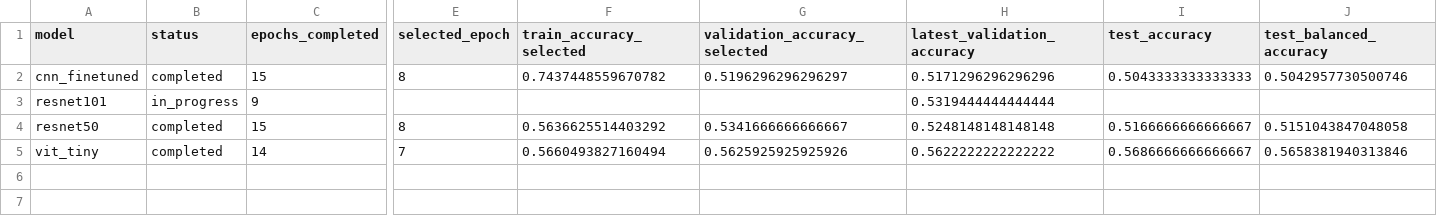
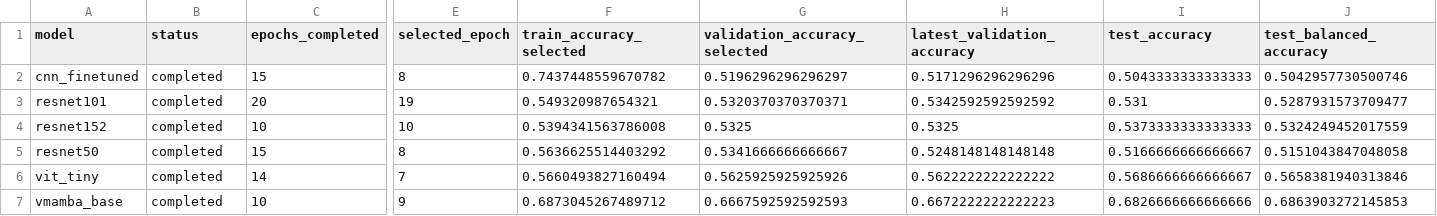
Before and after one commit to OldJake667/16-19.10.26-training-finetuned-models, a CSV file: published_results/summary.csv, drawn as a sheet; only a part is shown, gaps mark what is left out; rows hold the shown columns only; the diff covers the shown part only; the diff names each change by its address in the sheet, - before the commit and + after, or states it on an @@ line.

```diff
--- a/published_results/summary.csv
+++ b/published_results/summary.csv
-B3 (status): in_progress
+B3 (status): completed
-C3 (epochs_completed): 9
+C3 (epochs_completed): 20
-E3 (selected_epoch): (empty)
+E3 (selected_epoch): 19
-F3 (train_accuracy_selected): (empty)
+F3 (train_accuracy_selected): 0.549320987654321
-G3 (validation_accuracy_selected): (empty)
+G3 (validation_accuracy_selected): 0.5320370370370371
-H3 (latest_validation_accuracy): 0.5319444444444444
+H3 (latest_validation_accuracy): 0.5342592592592592
-I3 (test_accuracy): (empty)
+I3 (test_accuracy): 0.531
-J3 (test_balanced_accuracy): (empty)
+J3 (test_balanced_accuracy): 0.5287931573709477
+row 4: resnet152 | completed | 10 | 10 | 0.5394341563786008 | 0.5325 | 0.5325 | 0.5373333333333333 | 0.5324249452017559
+row 7: vmamba_base | completed | 10 | 9 | 0.6873045267489712 | 0.6667592592592593 | 0.6672222222222223 | 0.6826666666666666 | 0.6863903272145853
```
Also changed, not shown: 1 edited cell elsewhere in this file, published_results/resnet101/seed_42_pretrained_finetune_all_layers_epochs_20/history.csv, 48 other files.
